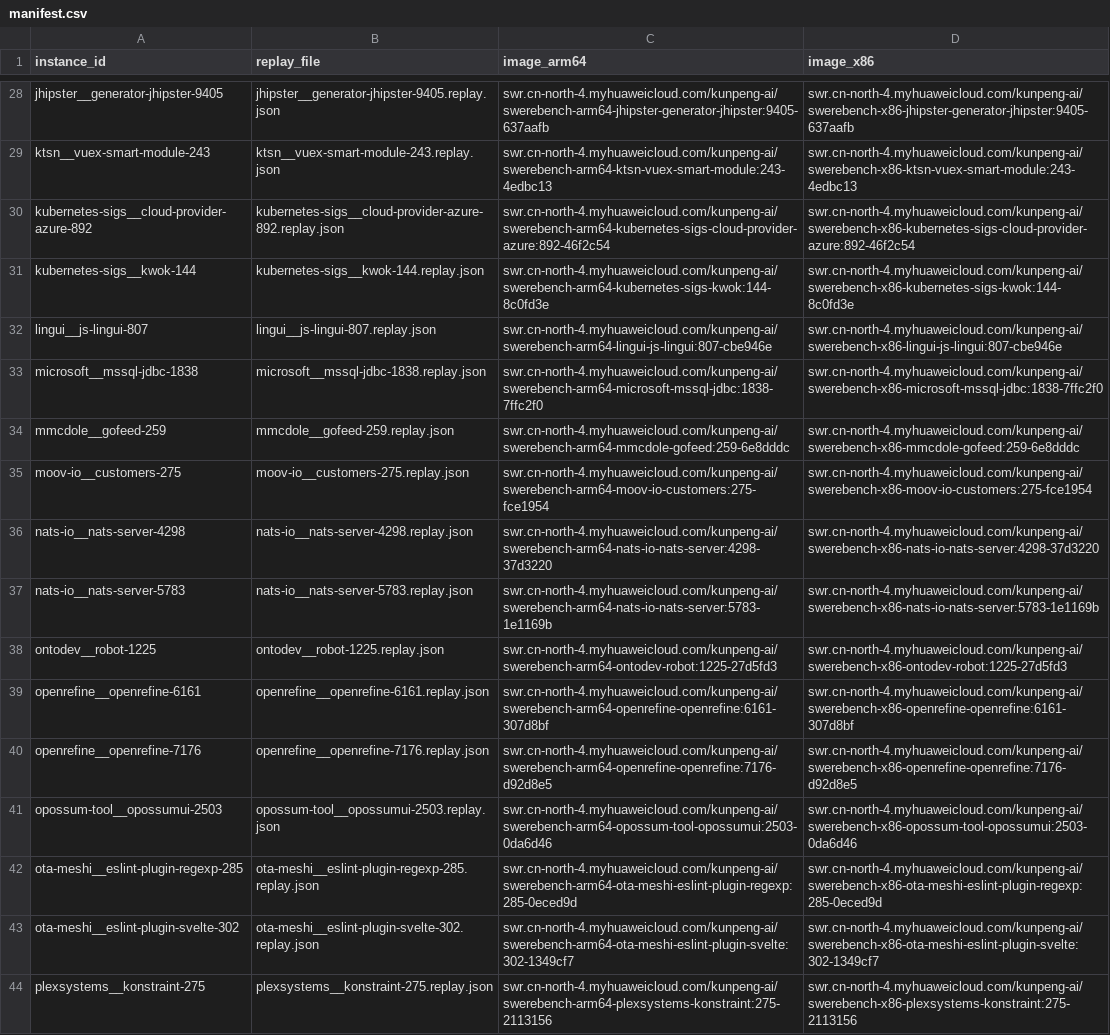
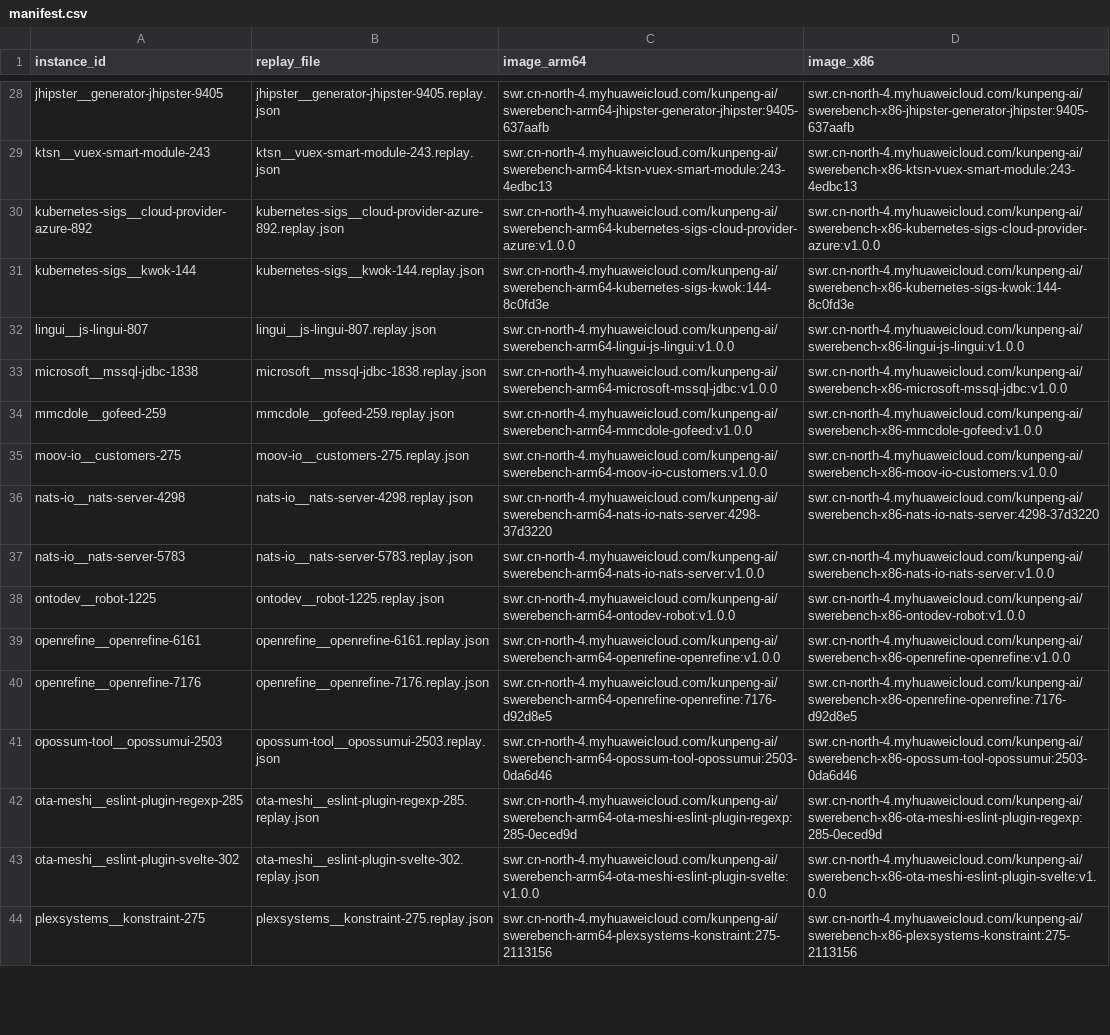
Before and after one commit to kunpengcompute/agent-benchmark, a CSV file: artifacts/images/swe-bench/manifest.csv, drawn as a sheet; only a part is shown, gaps mark what is left out; the diff covers the shown part only; the diff names each change by its address in the sheet, - before the commit and + after, or states it on an @@ line.

```diff
--- a/artifacts/images/swe-bench/manifest.csv
+++ b/artifacts/images/swe-bench/manifest.csv
-C30 (image_arm64): swr.cn-north-4.myhuaweicloud.com/kunpeng-ai/swerebench-arm64-kubernetes-sigs-cloud-provider-azure:892-46f2c54
+C30 (image_arm64): swr.cn-north-4.myhuaweicloud.com/kunpeng-ai/swerebench-arm64-kubernetes-sigs-cloud-provider-azure:v1.0.0
-D30 (image_x86): swr.cn-north-4.myhuaweicloud.com/kunpeng-ai/swerebench-x86-kubernetes-sigs-cloud-provider-azure:892-46f2c54
+D30 (image_x86): swr.cn-north-4.myhuaweicloud.com/kunpeng-ai/swerebench-x86-kubernetes-sigs-cloud-provider-azure:v1.0.0
-C32 (image_arm64): swr.cn-north-4.myhuaweicloud.com/kunpeng-ai/swerebench-arm64-lingui-js-lingui:807-cbe946e
+C32 (image_arm64): swr.cn-north-4.myhuaweicloud.com/kunpeng-ai/swerebench-arm64-lingui-js-lingui:v1.0.0
-D32 (image_x86): swr.cn-north-4.myhuaweicloud.com/kunpeng-ai/swerebench-x86-lingui-js-lingui:807-cbe946e
+D32 (image_x86): swr.cn-north-4.myhuaweicloud.com/kunpeng-ai/swerebench-x86-lingui-js-lingui:v1.0.0
-C33 (image_arm64): swr.cn-north-4.myhuaweicloud.com/kunpeng-ai/swerebench-arm64-microsoft-mssql-jdbc:1838-7ffc2f0
+C33 (image_arm64): swr.cn-north-4.myhuaweicloud.com/kunpeng-ai/swerebench-arm64-microsoft-mssql-jdbc:v1.0.0
-D33 (image_x86): swr.cn-north-4.myhuaweicloud.com/kunpeng-ai/swerebench-x86-microsoft-mssql-jdbc:1838-7ffc2f0
+D33 (image_x86): swr.cn-north-4.myhuaweicloud.com/kunpeng-ai/swerebench-x86-microsoft-mssql-jdbc:v1.0.0
-C34 (image_arm64): swr.cn-north-4.myhuaweicloud.com/kunpeng-ai/swerebench-arm64-mmcdole-gofeed:259-6e8dddc
+C34 (image_arm64): swr.cn-north-4.myhuaweicloud.com/kunpeng-ai/swerebench-arm64-mmcdole-gofeed:v1.0.0
-D34 (image_x86): swr.cn-north-4.myhuaweicloud.com/kunpeng-ai/swerebench-x86-mmcdole-gofeed:259-6e8dddc
+D34 (image_x86): swr.cn-north-4.myhuaweicloud.com/kunpeng-ai/swerebench-x86-mmcdole-gofeed:v1.0.0
-C35 (image_arm64): swr.cn-north-4.myhuaweicloud.com/kunpeng-ai/swerebench-arm64-moov-io-customers:275-fce1954
+C35 (image_arm64): swr.cn-north-4.myhuaweicloud.com/kunpeng-ai/swerebench-arm64-moov-io-customers:v1.0.0
-D35 (image_x86): swr.cn-north-4.myhuaweicloud.com/kunpeng-ai/swerebench-x86-moov-io-customers:275-fce1954
+D35 (image_x86): swr.cn-north-4.myhuaweicloud.com/kunpeng-ai/swerebench-x86-moov-io-customers:v1.0.0
-C37 (image_arm64): swr.cn-north-4.myhuaweicloud.com/kunpeng-ai/swerebench-arm64-nats-io-nats-server:5783-1e1169b
+C37 (image_arm64): swr.cn-north-4.myhuaweicloud.com/kunpeng-ai/swerebench-arm64-nats-io-nats-server:v1.0.0
-D37 (image_x86): swr.cn-north-4.myhuaweicloud.com/kunpeng-ai/swerebench-x86-nats-io-nats-server:5783-1e1169b
+D37 (image_x86): swr.cn-north-4.myhuaweicloud.com/kunpeng-ai/swerebench-x86-nats-io-nats-server:v1.0.0
-C38 (image_arm64): swr.cn-north-4.myhuaweicloud.com/kunpeng-ai/swerebench-arm64-ontodev-robot:1225-27d5fd3
+C38 (image_arm64): swr.cn-north-4.myhuaweicloud.com/kunpeng-ai/swerebench-arm64-ontodev-robot:v1.0.0
-D38 (image_x86): swr.cn-north-4.myhuaweicloud.com/kunpeng-ai/swerebench-x86-ontodev-robot:1225-27d5fd3
+D38 (image_x86): swr.cn-north-4.myhuaweicloud.com/kunpeng-ai/swerebench-x86-ontodev-robot:v1.0.0
-C39 (image_arm64): swr.cn-north-4.myhuaweicloud.com/kunpeng-ai/swerebench-arm64-openrefine-openrefine:6161-307d8bf
+C39 (image_arm64): swr.cn-north-4.myhuaweicloud.com/kunpeng-ai/swerebench-arm64-openrefine-openrefine:v1.0.0
-D39 (image_x86): swr.cn-north-4.myhuaweicloud.com/kunpeng-ai/swerebench-x86-openrefine-openrefine:6161-307d8bf
+D39 (image_x86): swr.cn-north-4.myhuaweicloud.com/kunpeng-ai/swerebench-x86-openrefine-openrefine:v1.0.0
-C43 (image_arm64): swr.cn-north-4.myhuaweicloud.com/kunpeng-ai/swerebench-arm64-ota-meshi-eslint-plugin-svelte:302-1349cf7
+C43 (image_arm64): swr.cn-north-4.myhuaweicloud.com/kunpeng-ai/swerebench-arm64-ota-meshi-eslint-plugin-svelte:v1.0.0
-D43 (image_x86): swr.cn-north-4.myhuaweicloud.com/kunpeng-ai/swerebench-x86-ota-meshi-eslint-plugin-svelte:302-1349cf7
+D43 (image_x86): swr.cn-north-4.myhuaweicloud.com/kunpeng-ai/swerebench-x86-ota-meshi-eslint-plugin-svelte:v1.0.0
```
Also changed, not shown: 40 edited cells elsewhere in this file, 1 other file.
